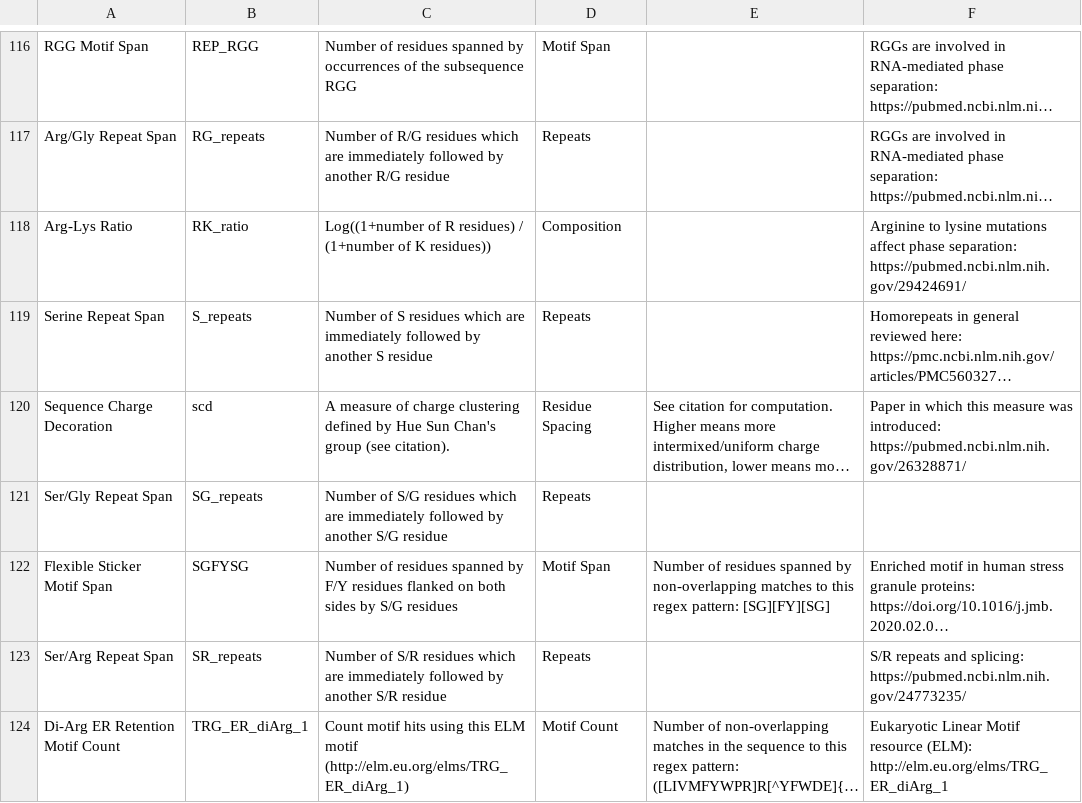
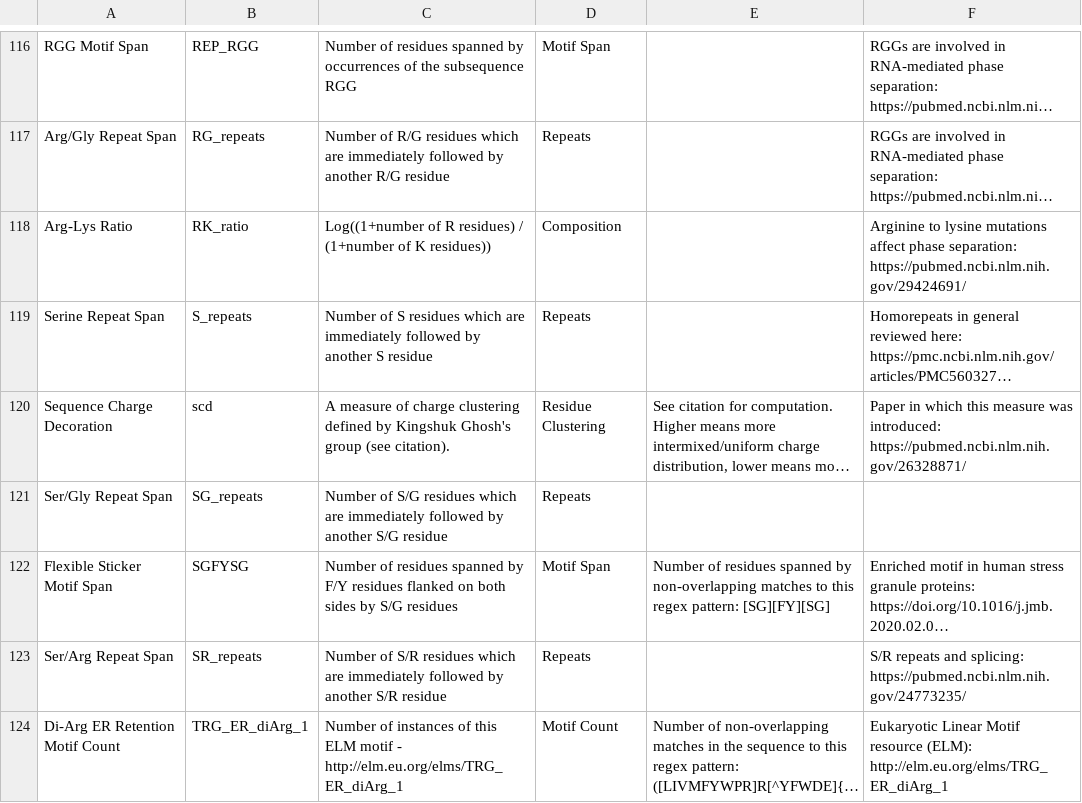
Before and after one commit to alex-tianhuang/faidr_desi, a CSV file: js/src/assets/feature_metadata.csv, drawn as a sheet; only a part is shown, gaps mark what is left out; long unchanged cells end in …; the diff covers the shown part only; the diff names each change by its address in the sheet, - before the commit and + after, or states it on an @@ line.

```diff
--- a/js/src/assets/feature_metadata.csv
+++ b/js/src/assets/feature_metadata.csv
-C120: …defined by Hue Sun Chan's group (see…
+C120: …defined by Kingshuk Ghosh's group (see…
-D120: Residue Spacing
+D120: Residue Clustering
-C124: Count motif hits using this ELM motif (http://elm.eu.org/elms/TRG_ER_diArg_1)
+C124: Number of instances of this ELM motif - http://elm.eu.org/elms/TRG_ER_diArg_1
```
Also changed, not shown: 100 edited cells elsewhere in this file, 2 other files.
